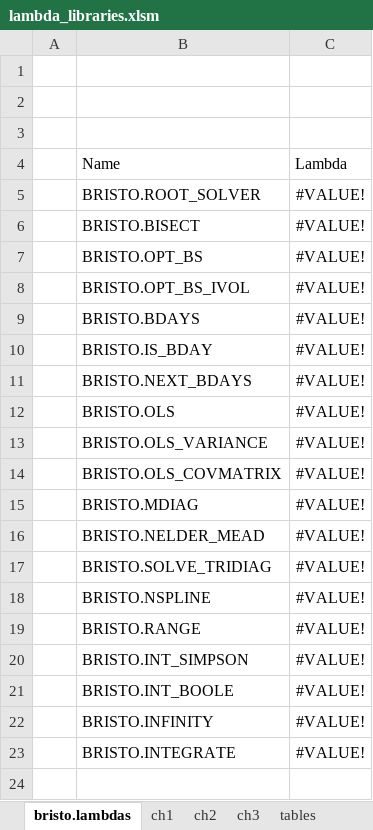
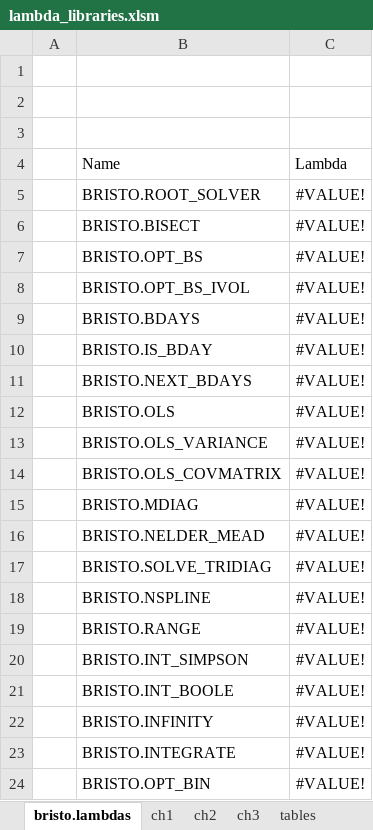
Before and after one commit to fbristotti/bristo-fin, an Excel workbook: data/xl/lambda_libraries.xlsm, sheet bristo.lambdas, drawn as a sheet; values as stored, in another font and other column widths than the file's, no borders; charts and pictures and table styles not drawn; the diff names each change by its address in the sheet, - before the commit and + after, or states it on an @@ line.

```diff
--- a/data/xl/lambda_libraries.xlsm (sheet bristo.lambdas)
+++ b/data/xl/lambda_libraries.xlsm (sheet bristo.lambdas)
+row 24:  | BRISTO.OPT_BIN | #VALUE!
```
Also changed, not shown: sheet ch3, formulas that keep their value.
